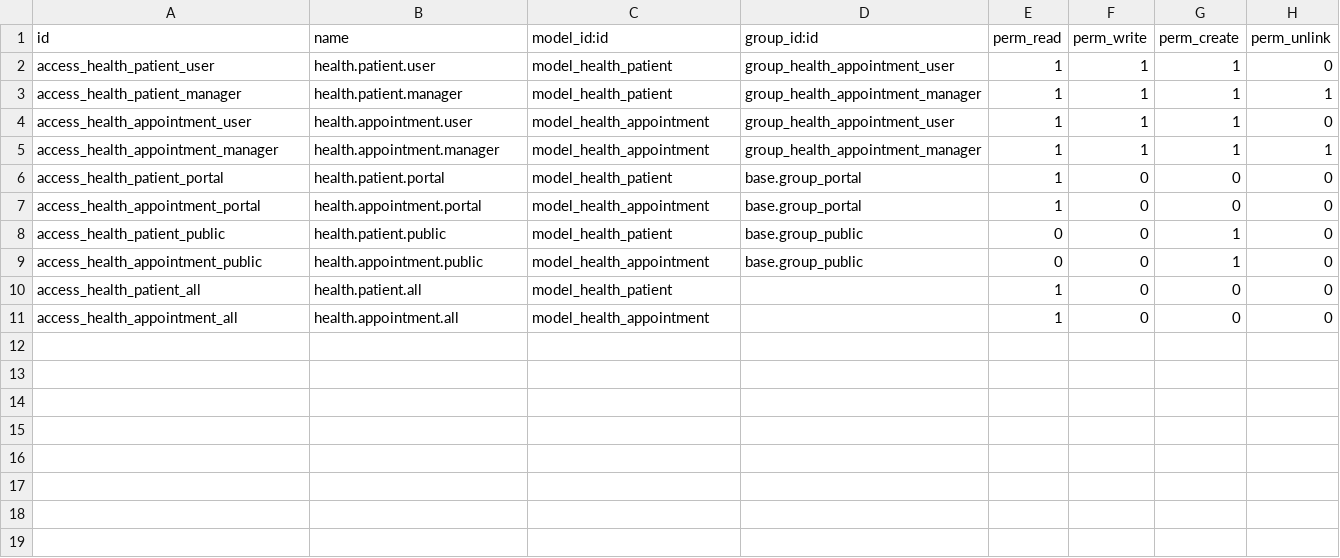
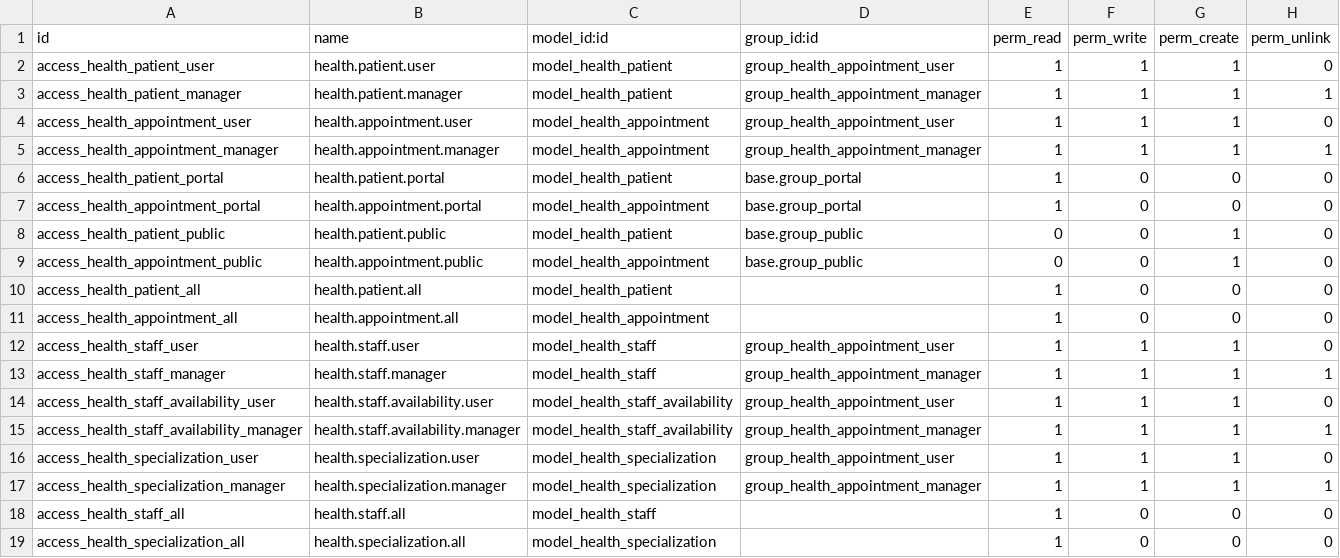
Before and after one commit to biztinct/health, a CSV file: addons/health_calendar/security/ir.model.access.csv, drawn as a sheet.

```diff
--- a/addons/health_calendar/security/ir.model.access.csv
+++ b/addons/health_calendar/security/ir.model.access.csv
@@ -11 +11,9 @@ access_health_patient_all,health.patient.all,model_health_patient,,1,0,0,0
 access_health_appointment_all,health.appointment.all,model_health_appointment,,1,0,0,0
+access_health_staff_user,health.staff.user,model_health_staff,group_health_appointment_user,1,1,1,0
+access_health_staff_manager,health.staff.manager,model_health_staff,group_health_appointment_manager,1,1,1,1
+access_health_staff_availability_user,health.staff.availability.user,model_health_staff_availability,group_health_appointment_user,1,1,1,0
+access_health_staff_availability_manager,health.staff.availability.manager,model_health_staff_availability,group_health_appointment_manager,1,1,1,1
+access_health_specialization_user,health.specialization.user,model_health_specialization,group_health_appointment_user,1,1,1,0
+access_health_specialization_manager,health.specialization.manager,model_health_specialization,group_health_appointment_manager,1,1,1,1
+access_health_staff_all,health.staff.all,model_health_staff,,1,0,0,0
+access_health_specialization_all,health.specialization.all,model_health_specialization,,1,0,0,0
```
Also changed, not shown: 13 other files.
